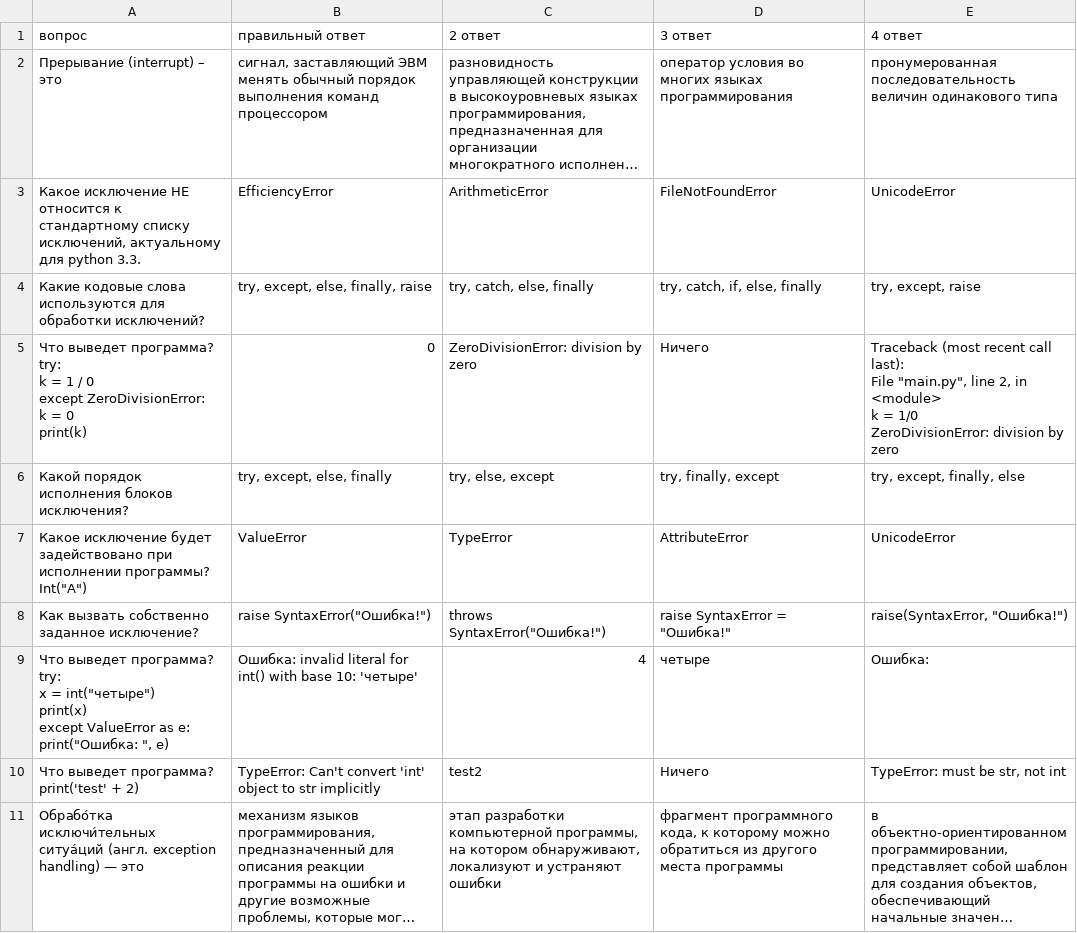
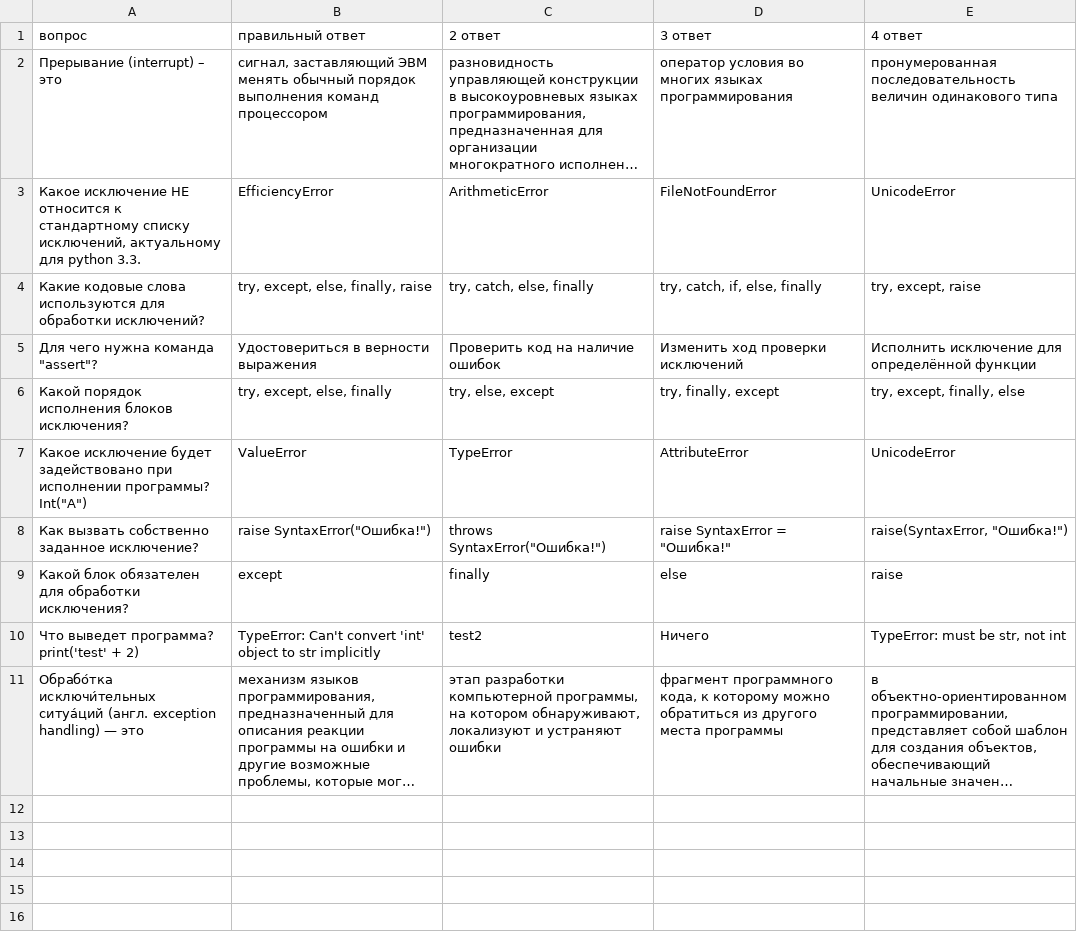
Before and after one commit to ivatar39/exceptions_quiz, a CSV file: quiz.csv, drawn as a sheet; long unchanged cells end in …; removed rows and columns are numbered as before the commit, all else as after; ↵ is a line break in a cell; the diff names each change by its address in the sheet, - before the commit and + after, or states it on an @@ line.

```diff
--- a/quiz.csv
+++ b/quiz.csv
-row 5: Что выведет программа? ↵ try: ↵ k = 1 / 0 ↵ except ZeroDivisionError: ↵ k = 0 ↵ print(k) | 0 | ZeroDivisionError: division by zero | Ничего | Traceback (most recent call last): ↵ File "main.py", line 2, in <module> ↵ k = 1/0 ↵ ZeroDivisionError: division by zero
+row 5: Для чего нужна команда "assert"? | Удостовериться в верности выражения | Проверить код на наличие ошибок | Изменить ход проверки исключений | Исполнить исключение для определённой функции
-A7 (вопрос): …программы? ↵ Int("A")
+A7 (вопрос): …программы? Int("A")
-row 9: Что выведет программа? ↵ try: ↵ x = int("четыре") ↵ print(x) ↵ except ValueError as e: ↵ print("Ошибка: ", e) | Ошибка: invalid literal for int() with base 10: 'четыре' | 4 | четыре | Ошибка:
+row 9: Какой блок обязателен для обработки исключения? | except | finally | else | raise
-A10 (вопрос): Что выведет программа? ↵ print('test' + 2)
+A10 (вопрос): Что выведет программа? print('test' + 2)
```
Also changed, not shown: 1 other file.
